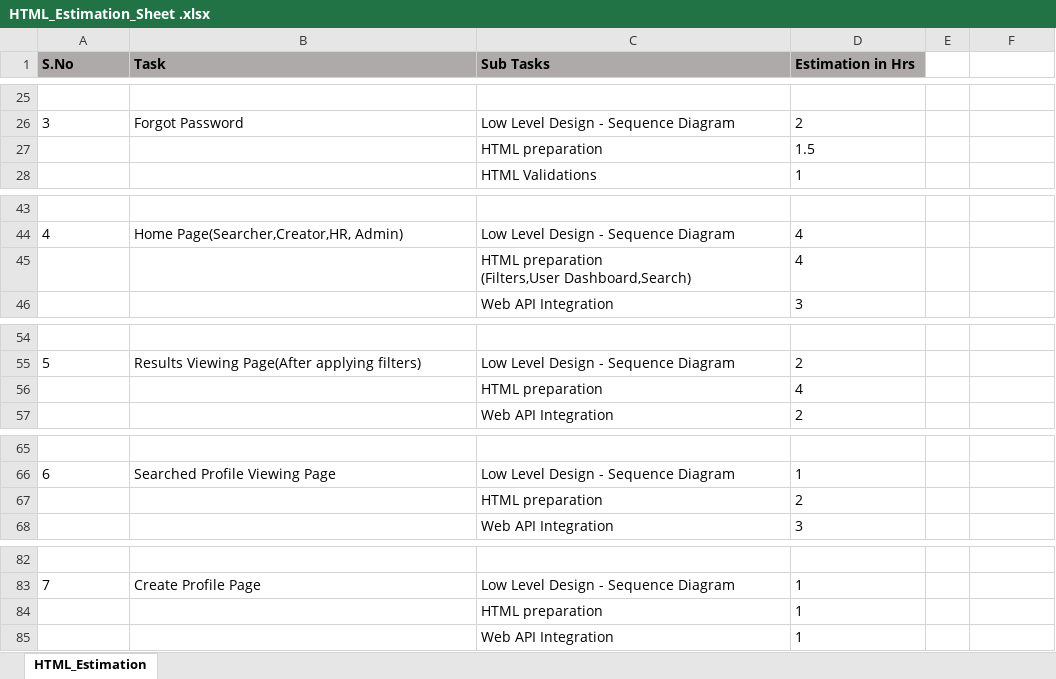
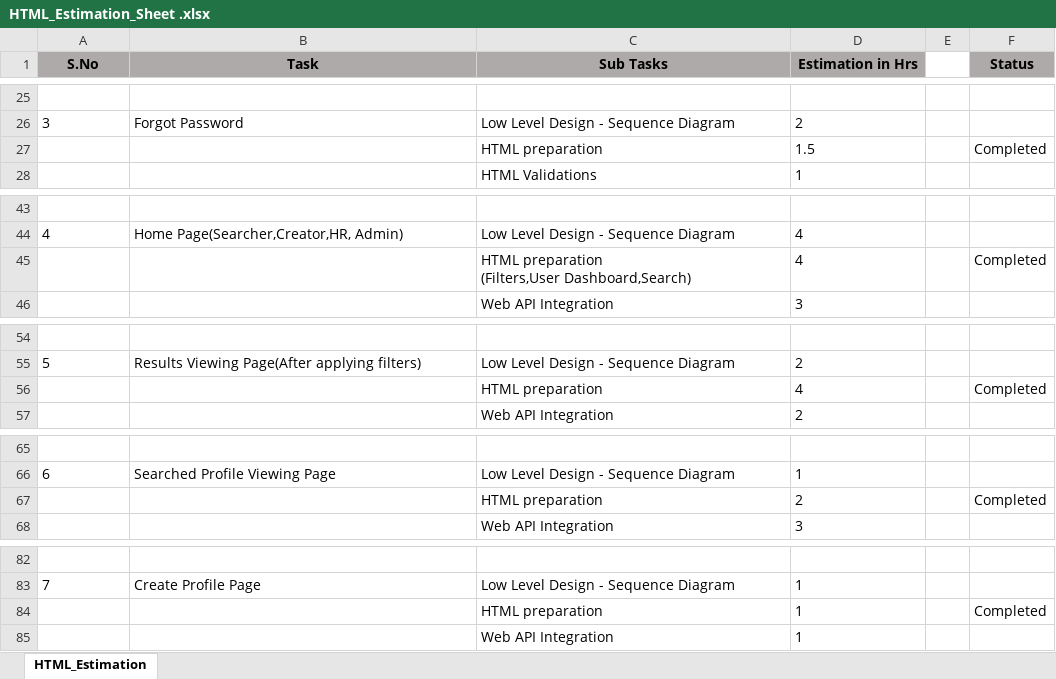
Before and after one commit to AspireTeamGenesis/Profile_Management, an Excel workbook: Process/Timesheet/Estimation/HTML_Estimation_Sheet .xlsx, sheet HTML_Estimation, drawn as a sheet; only a part is shown, gaps mark what is left out; values as stored, in another font and other column widths than the file's, no borders; the diff covers the shown part only; the diff names each change by its address in the sheet, - before the commit and + after, or states it on an @@ line.

Commit message:
commit estimation

```diff
--- a/Process/Timesheet/Estimation/HTML_Estimation_Sheet .xlsx (sheet HTML_Estimation)
+++ b/Process/Timesheet/Estimation/HTML_Estimation_Sheet .xlsx (sheet HTML_Estimation)
-A1:D1 alignment: left
+A1:D1 alignment: center
-F1: (empty)
+F1: Status
-F1 fill: none
+F1 fill: #AEAAAA
-F27 (Status): (empty)
+F27 (Status): Completed
-F45 (Status): (empty)
+F45 (Status): Completed
-F56 (Status): (empty)
+F56 (Status): Completed
-F67 (Status): (empty)
+F67 (Status): Completed
-F84 (Status): (empty)
+F84 (Status): Completed
```
Also changed, not shown: 20 edited cells elsewhere in this sheet.
